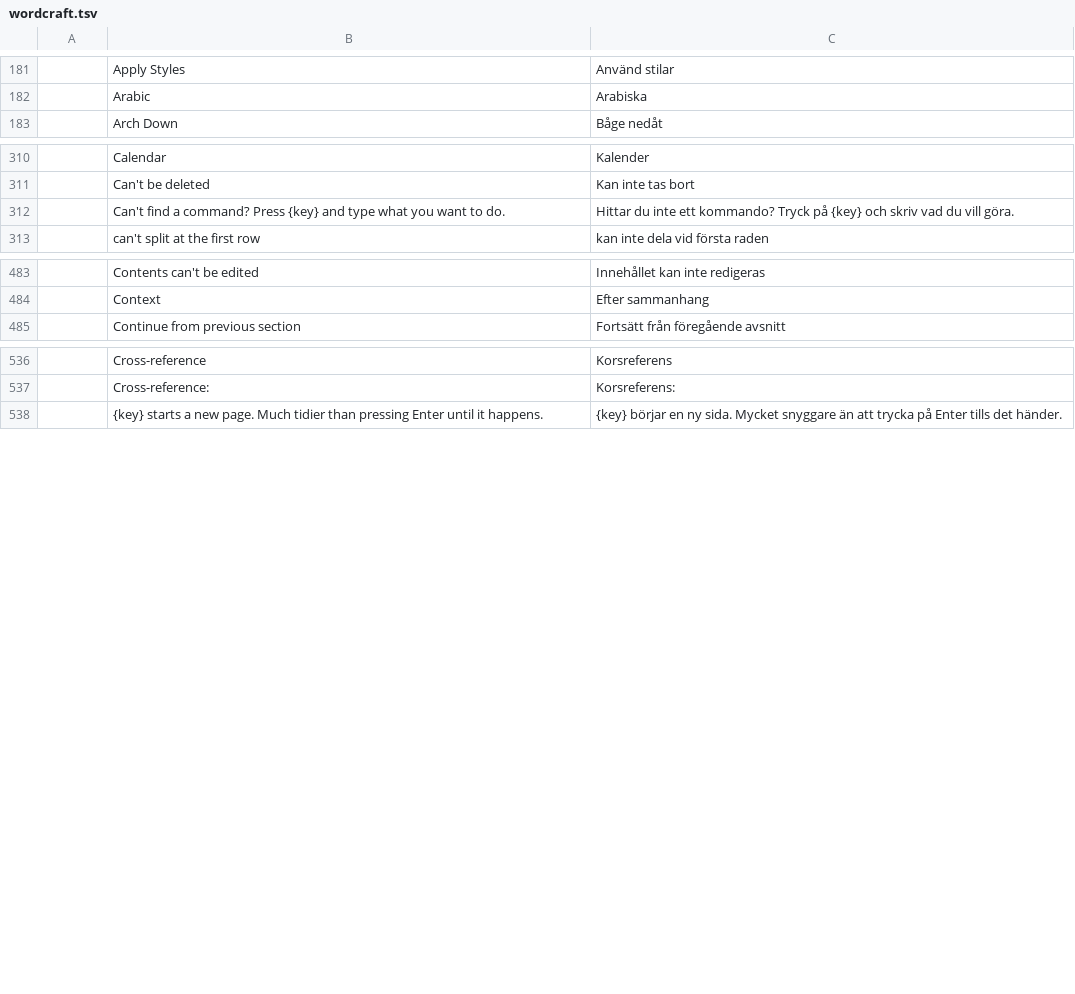
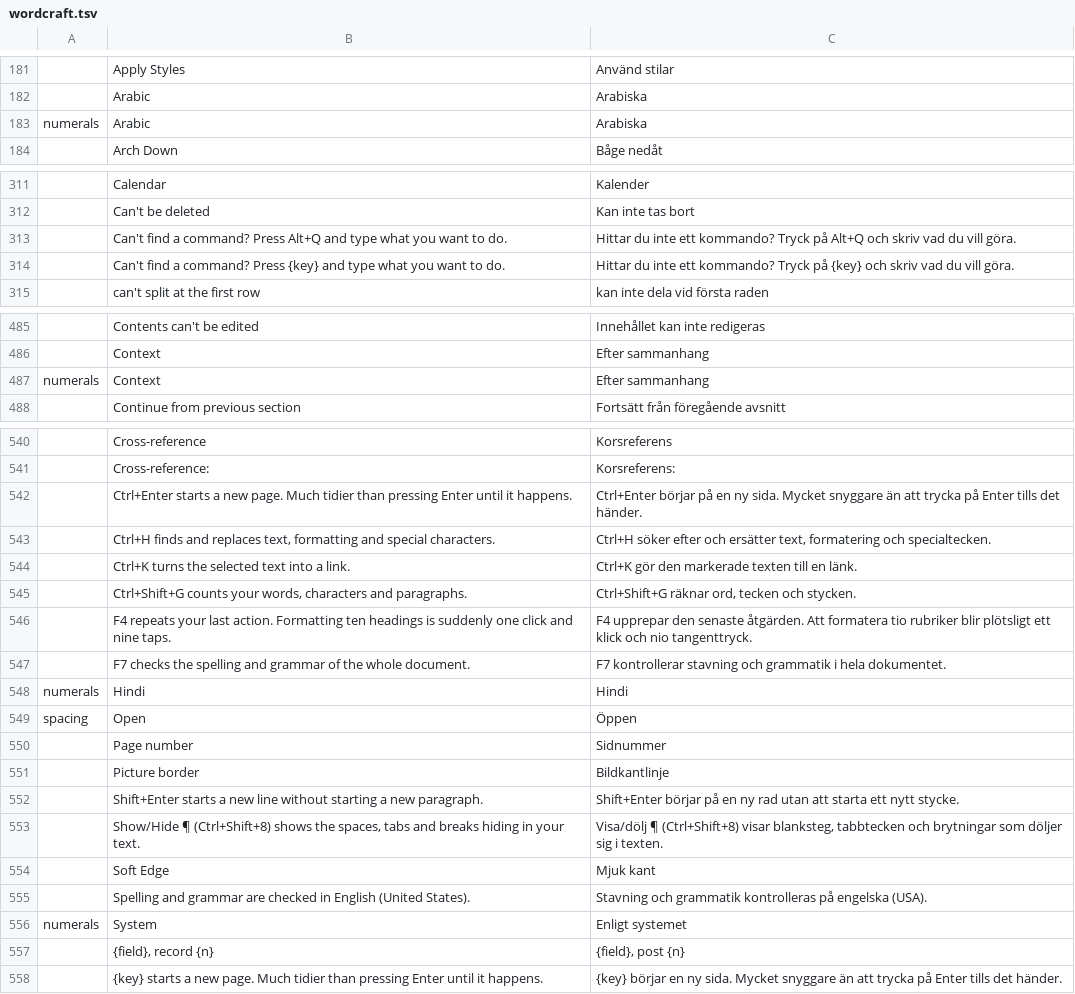
Before and after one commit to Losminek/craft-i18n, a TSV file: locales/sv/wordcraft.tsv, drawn as a sheet; only a part is shown, gaps mark what is left out; the diff covers the shown part only; the diff names each change by its address in the sheet, - before the commit and + after, or states it on an @@ line.

```diff
--- a/locales/sv/wordcraft.tsv
+++ b/locales/sv/wordcraft.tsv
+row 183: numerals | Arabic | Arabiska
+row 313:  | Can't find a command? Press Alt+Q and type what you want to do. | Hittar du inte ett kommando? Tryck på Alt+Q och skriv vad du vill göra.
+row 487: numerals | Context | Efter sammanhang
+row 542:  | Ctrl+Enter starts a new page. Much tidier than pressing Enter until it happens. | Ctrl+Enter börjar på en ny sida. Mycket snyggare än att trycka på Enter tills det händer.
+row 543:  | Ctrl+H finds and replaces text, formatting and special characters. | Ctrl+H söker efter och ersätter text, formatering och specialtecken.
+row 544:  | Ctrl+K turns the selected text into a link. | Ctrl+K gör den markerade texten till en länk.
+row 545:  | Ctrl+Shift+G counts your words, characters and paragraphs. | Ctrl+Shift+G räknar ord, tecken och stycken.
+row 546:  | F4 repeats your last action. Formatting ten headings is suddenly one click and nine taps. | F4 upprepar den senaste åtgärden. Att formatera tio rubriker blir plötsligt ett klick och nio tangenttryck.
+row 547:  | F7 checks the spelling and grammar of the whole document. | F7 kontrollerar stavning och grammatik i hela dokumentet.
+row 548: numerals | Hindi | Hindi
+row 549: spacing | Open | Öppen
+row 550:  | Page number | Sidnummer
+row 551:  | Picture border | Bildkantlinje
+row 552:  | Shift+Enter starts a new line without starting a new paragraph. | Shift+Enter börjar på en ny rad utan att starta ett nytt stycke.
+row 553:  | Show/Hide ¶ (Ctrl+Shift+8) shows the spaces, tabs and breaks hiding in your text. | Visa/dölj ¶ (Ctrl+Shift+8) visar blanksteg, tabbtecken och brytningar som döljer sig i texten.
+row 554:  | Soft Edge | Mjuk kant
+row 555:  | Spelling and grammar are checked in English (United States). | Stavning och grammatik kontrolleras på engelska (USA).
+row 556: numerals | System | Enligt systemet
+row 557:  | {field}, record {n} | {field}, post {n}
```
Also changed, not shown: 1 added row elsewhere in this file.
